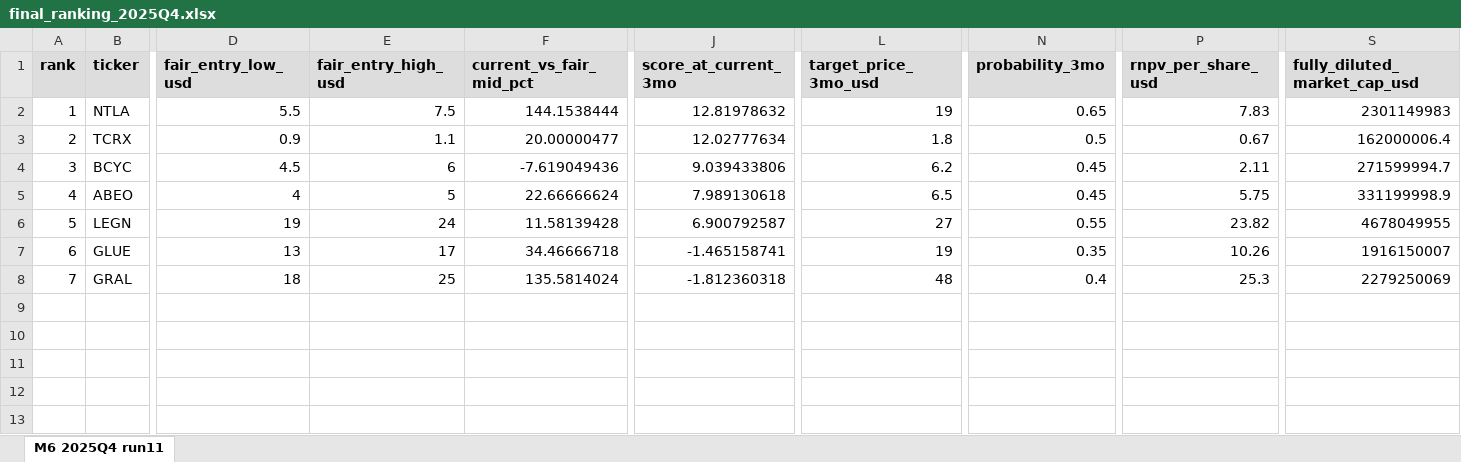
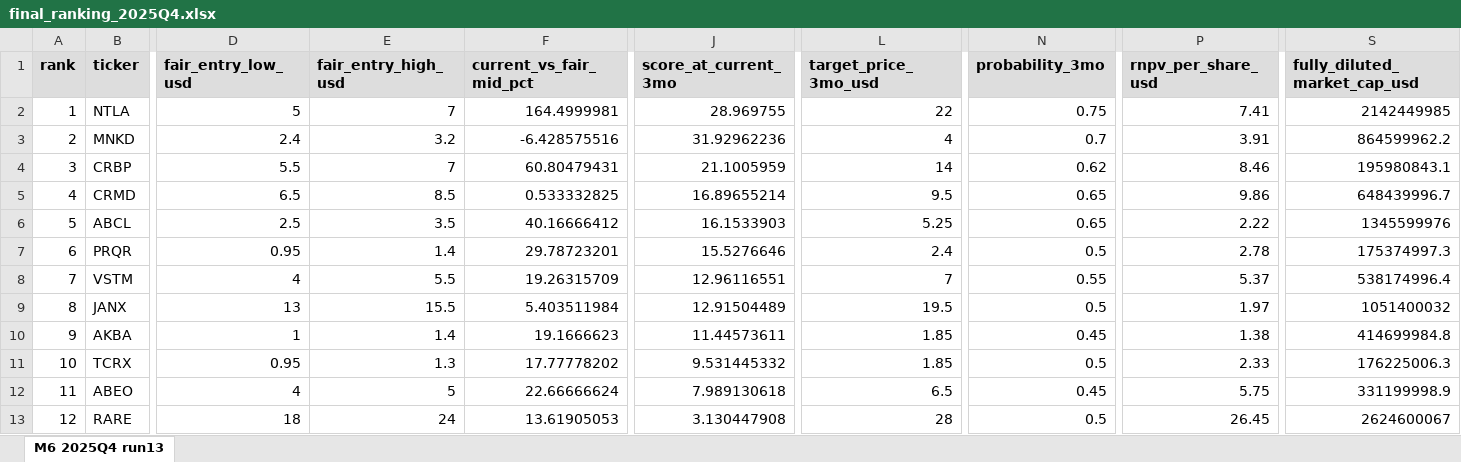
Before and after one commit to dSug1/_Stock_agent, an Excel workbook: 2_Funds_parser/Outputs/final_ranking_2025Q4.xlsx, sheet M6 2025Q4 run13, drawn as a sheet; only a part is shown, gaps mark what is left out; the shorter side is filled out with more unchanged rows; values as stored, in another font and other column widths than the file's, no borders; conditional formats not drawn; removed rows and columns are numbered as before the commit, all else as after; rows hold the shown columns only; the diff covers the shown part only; the diff names each change by its address in the sheet, - before the commit and + after, or states it on an @@ line.

```diff
--- a/2_Funds_parser/Outputs/final_ranking_2025Q4.xlsx (sheet M6 2025Q4 run13)
+++ b/2_Funds_parser/Outputs/final_ranking_2025Q4.xlsx (sheet M6 2025Q4 run13)
-sheet tab: M6 2025Q4 run11
+sheet tab: M6 2025Q4 run13
-D2 (fair_entry_low_usd): 5.5
+D2 (fair_entry_low_usd): 5
-E2 (fair_entry_high_usd): 7.5
+E2 (fair_entry_high_usd): 7
-F2 (current_vs_fair_mid_pct): 144.1538444
+F2 (current_vs_fair_mid_pct): 164.4999981
-J2 (score_at_current_3mo): 12.81978632
+J2 (score_at_current_3mo): 28.969755
-L2 (target_price_3mo_usd): 19
+L2 (target_price_3mo_usd): 22
-N2 (probability_3mo): 0.65
+N2 (probability_3mo): 0.75
-P2 (rnpv_per_share_usd): 7.83
+P2 (rnpv_per_share_usd): 7.41
-S2 (fully_diluted_market_cap_usd): 2301149983
+S2 (fully_diluted_market_cap_usd): 2142449985
+row 3: 2 | MNKD | 2.4 | 3.2 | -6.428575516 | 31.92962236 | 4 | 0.7 | 3.91 | 864599962.2
+row 4: 3 | CRBP | 5.5 | 7 | 60.80479431 | 21.1005959 | 14 | 0.62 | 8.46 | 195980843.1
+row 5: 4 | CRMD | 6.5 | 8.5 | 0.533332825 | 16.89655214 | 9.5 | 0.65 | 9.86 | 648439996.7
+row 6: 5 | ABCL | 2.5 | 3.5 | 40.16666412 | 16.1533903 | 5.25 | 0.65 | 2.22 | 1345599976
+row 7: 6 | PRQR | 0.95 | 1.4 | 29.78723201 | 15.5276646 | 2.4 | 0.5 | 2.78 | 175374997.3
+row 8: 7 | VSTM | 4 | 5.5 | 19.26315709 | 12.96116551 | 7 | 0.55 | 5.37 | 538174996.4
+row 9: 8 | JANX | 13 | 15.5 | 5.403511984 | 12.91504489 | 19.5 | 0.5 | 1.97 | 1051400032
+row 10: 9 | AKBA | 1 | 1.4 | 19.1666623 | 11.44573611 | 1.85 | 0.45 | 1.38 | 414699984.8
@@ column A (rank) renumbered from row 11 down @@
-D11 (fair_entry_low_usd): 0.9
+D11 (fair_entry_low_usd): 0.95
-E11 (fair_entry_high_usd): 1.1
+E11 (fair_entry_high_usd): 1.3
-F11 (current_vs_fair_mid_pct): 20.00000477
+F11 (current_vs_fair_mid_pct): 17.77778202
-J11 (score_at_current_3mo): 12.02777634
+J11 (score_at_current_3mo): 9.531445332
-L11 (target_price_3mo_usd): 1.8
+L11 (target_price_3mo_usd): 1.85
-P11 (rnpv_per_share_usd): 0.67
+P11 (rnpv_per_share_usd): 2.33
-S11 (fully_diluted_market_cap_usd): 162000006.4
+S11 (fully_diluted_market_cap_usd): 176225006.3
-row 4: 3 | BCYC | 4.5 | 6 | -7.619049436 | 9.039433806 | 6.2 | 0.45 | 2.11 | 271599994.7
+row 13: 12 | RARE | 18 | 24 | 13.61905053 | 3.130447908 | 28 | 0.5 | 26.45 | 2624600067
```
Also changed, not shown: 18 added rows and 6 edited cells elsewhere in this sheet, 8 other files.
